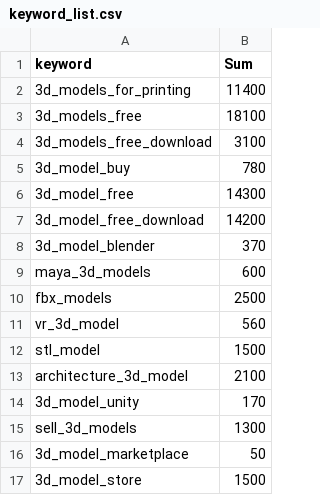
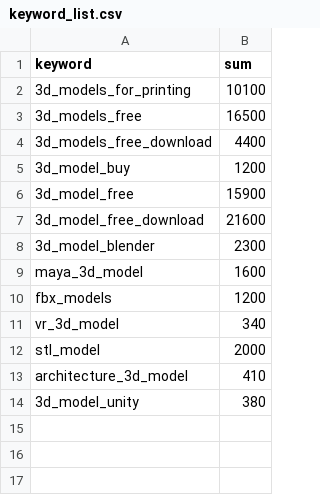
Before and after one commit to Adidale/uni, a CSV file: data_analysis/keyword_list.csv, drawn as a sheet.

```diff
--- a/data_analysis/keyword_list.csv
+++ b/data_analysis/keyword_list.csv
@@ -1,17 +1,14 @@
-keyword,Sum
-3d_models_for_printing,11400
-3d_models_free,18100
-3d_models_free_download,3100
-3d_model_buy,780
-3d_model_free,14300
-3d_model_free_download,14200
-3d_model_blender,370
-maya_3d_models,600
-fbx_models,2500
-vr_3d_model,560
-stl_model,1500
-architecture_3d_model,2100
-3d_model_unity,170
-sell_3d_models,1300
-3d_model_marketplace,50
-3d_model_store,1500
+keyword,sum
+3d_models_for_printing,10100
+3d_models_free,16500
+3d_models_free_download,4400
+3d_model_buy,1200
+3d_model_free,15900
+3d_model_free_download,21600
+3d_model_blender,2300
+maya_3d_model,1600
+fbx_models,1200
+vr_3d_model,340
+stl_model,2000
+architecture_3d_model,410
+3d_model_unity,380
```
Also changed, not shown: 4 other files.
